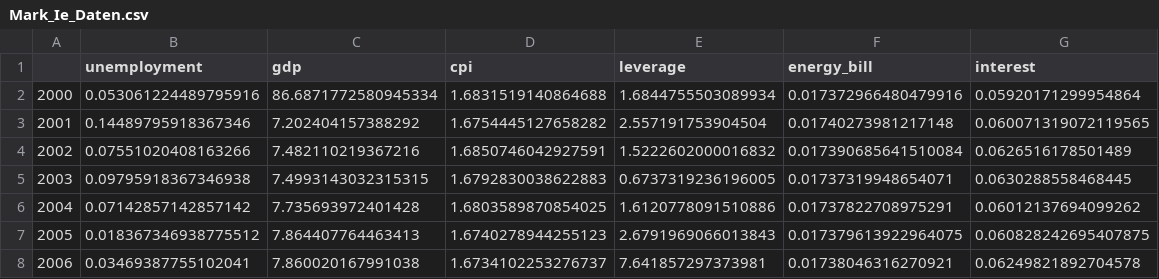
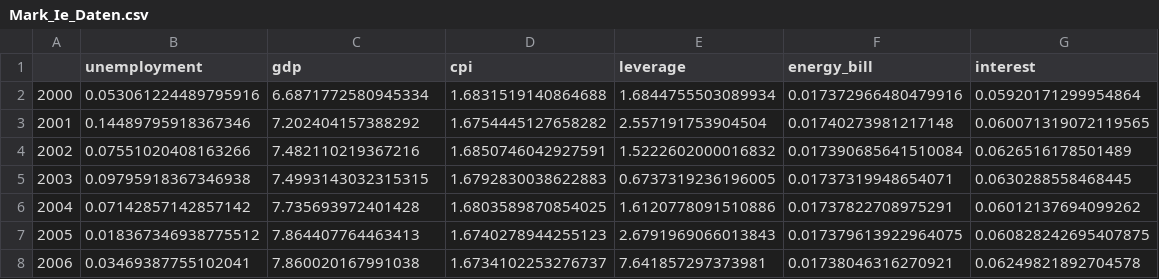
Before and after one commit to dlr-ve-esy/en.dash, a CSV file: data/Mark_Ie_Daten.csv, drawn as a sheet; only a part is shown.

```diff
--- a/data/Mark_Ie_Daten.csv
+++ b/data/Mark_Ie_Daten.csv
@@ -1,3 +1,3 @@
 ,unemployment,gdp,cpi,leverage,energy_bill,interest
-2000,0.053061224489795916,86.6871772580945334,1.6831519140864688,1.6844755503089934,0.017372966480479916,0.05920171299954864
+2000,0.053061224489795916,6.6871772580945334,1.6831519140864688,1.6844755503089934,0.017372966480479916,0.05920171299954864
 2001,0.14489795918367346,7.202404157388292,1.6754445127658282,2.557191753904504,0.01740273981217148,0.060071319072119565
```
Also changed, not shown: 1 other file.
